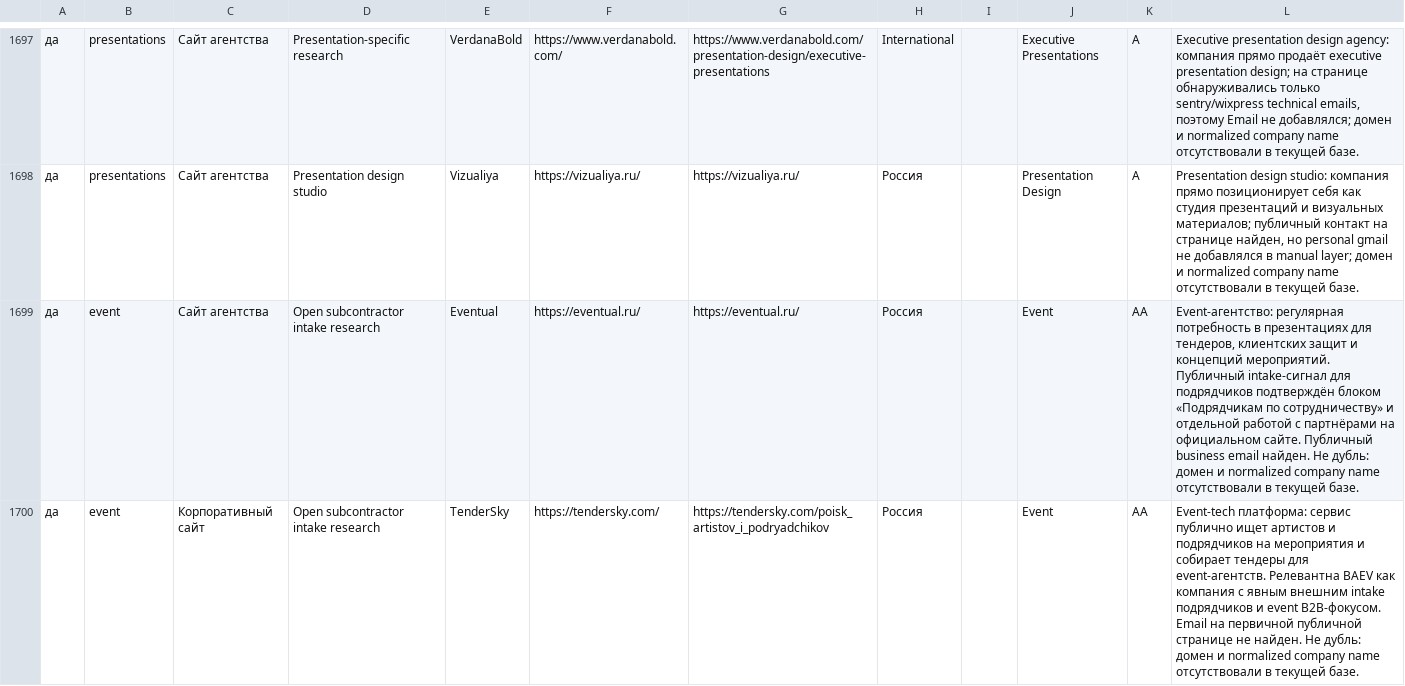
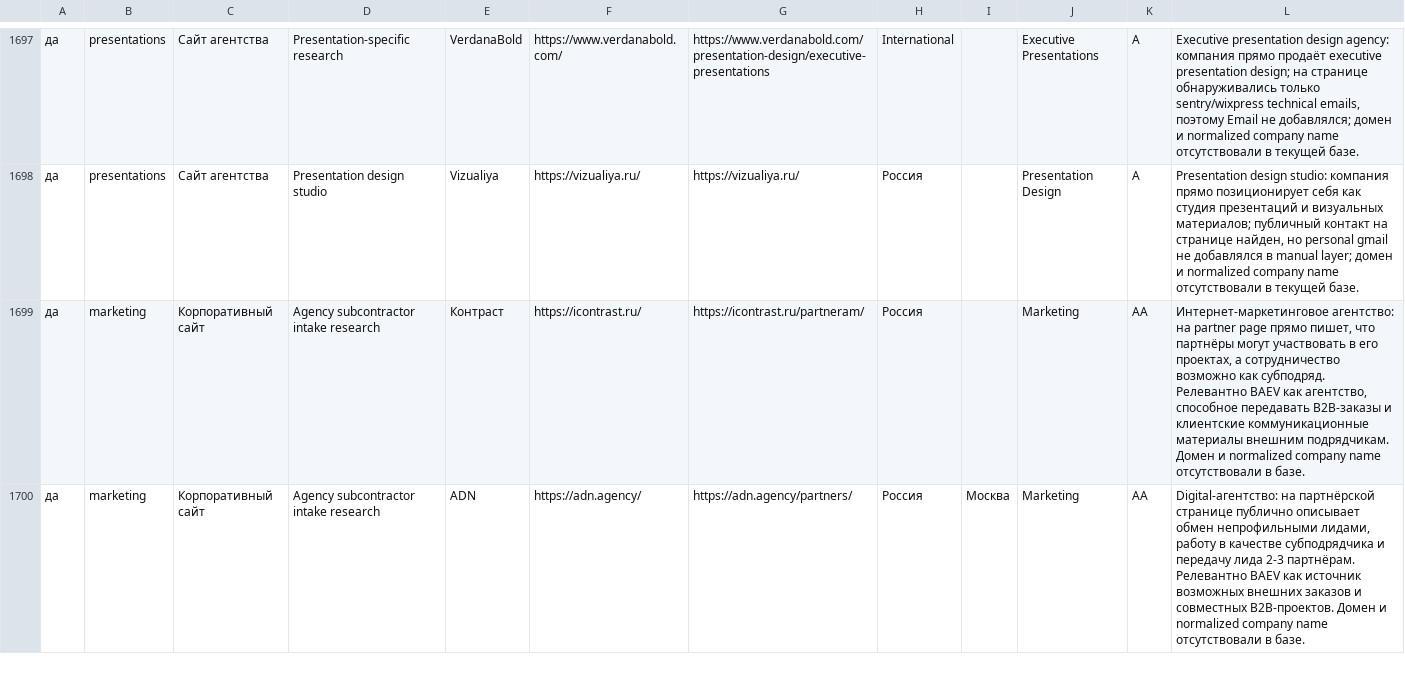
Before and after one commit to IMONsergey/parsing_event, a CSV file: config/sources.csv, drawn as a sheet; only a part is shown, gaps mark what is left out; the diff covers the shown part only.

```diff
--- a/config/sources.csv
+++ b/config/sources.csv
@@ -1698,3 +1698,3 @@
 да,presentations,Сайт агентства,Presentation design studio,Vizualiya,https://vizualiya.ru/,https://vizualiya.ru/,Россия,,Presentation Design,A,"Presentation design studio: компания прямо позиционирует себя как студия презентаций и визуальных материалов; публичный контакт на странице найден, но personal gmail не добавлялся в manual layer; домен и normalized company name отсутствовали в текущей базе."
-да,event,Сайт агентства,Open subcontractor intake research,Eventual,https://eventual.ru/,https://eventual.ru/,Россия,,Event,AA,"Event-агентство: регулярная потребность в презентациях для тендеров, клиентских защит и концепций мероприятий. Публичный intake-сигнал для подрядчиков подтверждён блоком «Подрядчикам по сотрудничеству» и отдельной работой с партнёрами на официальном сайте. Публичный business email найден. Не дубль: домен и normalized company name отсутствовали в текущей базе."
-да,event,Корпоративный сайт,Open subcontractor intake research,TenderSky,https://tendersky.com/,https://tendersky.com/poisk_artistov_i_podryadchikov,Россия,,Event,AA,Event-tech платформа: сервис публично ищет артистов и подрядчиков на мероприятия и собирает тендеры для event-агентств. Релевантна BAEV как компания с явным внешним intake подрядчиков и event B2B-фокусом. Email на первичной публичной странице не найден. Не дубль: домен и normalized company name отсутствовали в текущей базе.
+да,marketing,Корпоративный сайт,Agency subcontractor intake research,Контраст,https://icontrast.ru/,https://icontrast.ru/partneram/,Россия,,Marketing,AA,"Интернет-маркетинговое агентство: на partner page прямо пишет, что партнёры могут участвовать в его проектах, а сотрудничество возможно как субподряд. Релевантно BAEV как агентство, способное передавать B2B-заказы и клиентские коммуникационные материалы внешним подрядчикам. Домен и normalized company name отсутствовали в базе."
+да,marketing,Корпоративный сайт,Agency subcontractor intake research,ADN,https://adn.agency/,https://adn.agency/partners/,Россия,Москва,Marketing,AA,"Digital-агентство: на партнёрской странице публично описывает обмен непрофильными лидами, работу в качестве субподрядчика и передачу лида 2-3 партнёрам. Релевантно BAEV как источник возможных внешних заказов и совместных B2B-проектов. Домен и normalized company name отсутствовали в базе."
```
Also changed, not shown: 2 removed rows and 41 edited cells elsewhere in this file, data/contacts_ru.csv, 8 other files.
